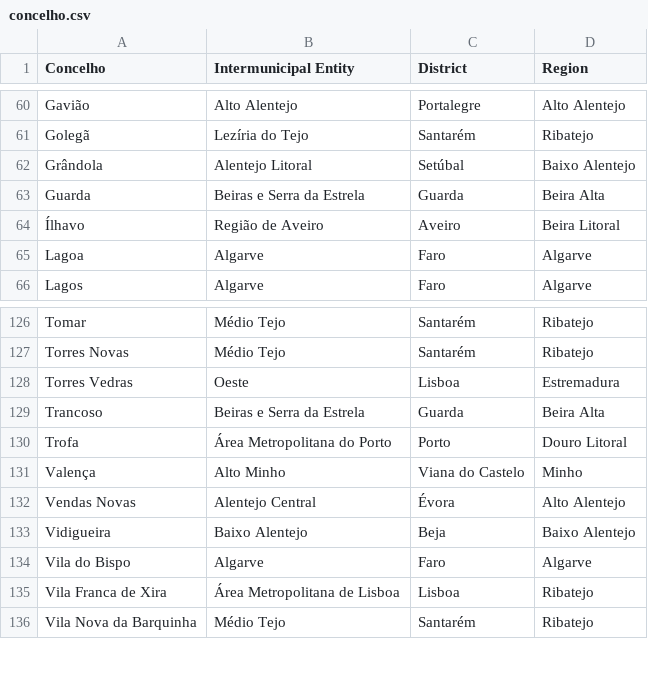
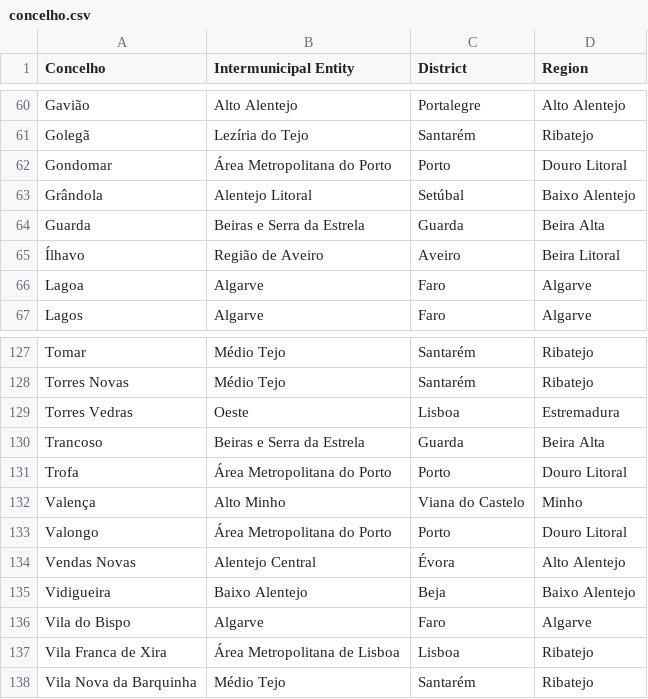
Before and after one commit to migueldgoncalves/Viajar, a CSV file: src/travel/csv/concelho.csv, drawn as a sheet; only a part is shown, gaps mark what is left out; the diff names each change by its address in the sheet, - before the commit and + after, or states it on an @@ line.

```diff
--- a/src/travel/csv/concelho.csv
+++ b/src/travel/csv/concelho.csv
+row 62: Gondomar | Área Metropolitana do Porto | Porto | Douro Litoral
+row 133: Valongo | Área Metropolitana do Porto | Porto | Douro Litoral
```
Also changed, not shown: src/travel/csv/connection.csv, src/travel/csv/destination.csv, 5 other files.
